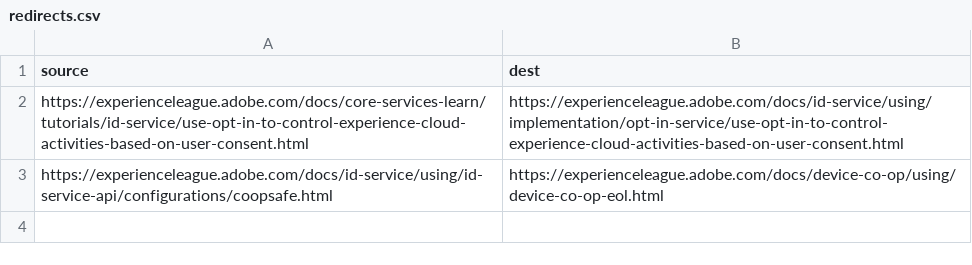
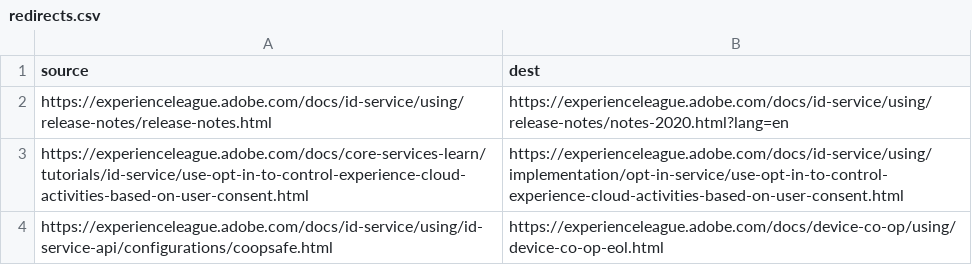
Before and after one commit to AdobeDocs/id-service.it-IT, a CSV file: redirects.csv, drawn as a sheet; the diff names each change by its address in the sheet, - before the commit and + after, or states it on an @@ line.

Commit message:
Sync non localizable files for core commit e8fdb947b879526399348f591eab1cd158b915fe

```diff
--- a/redirects.csv
+++ b/redirects.csv
+row 2: https://experienceleague.adobe.com/docs/id-service/using/release-notes/release-notes.html | https://experienceleague.adobe.com/docs/id-service/using/release-notes/notes-2020.html?lang=en
```
